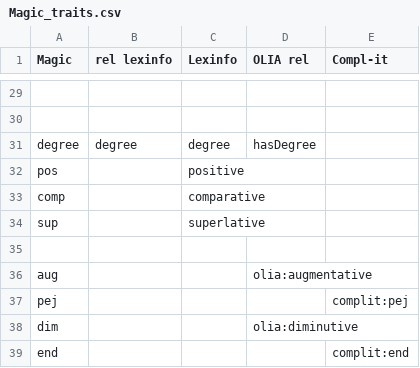
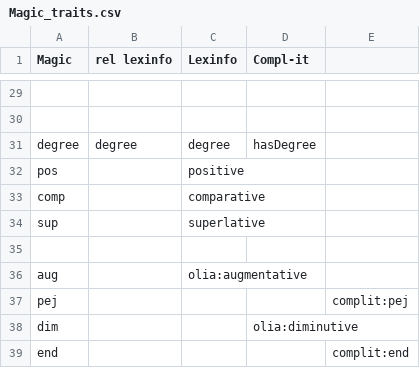
Before and after one commit to klab-ilc-cnr/Tables-for-mapping-of-Italian-lexicon-CompL-it, a CSV file: Magic_traits.csv, drawn as a sheet; only a part is shown, gaps mark what is left out; the diff names each change by its address in the sheet, - before the commit and + after, or states it on an @@ line.

Commit message:
Update Magic_traits.csv

```diff
--- a/Magic_traits.csv
+++ b/Magic_traits.csv
-D1: OLIA rel
+D1: Compl-it
-E1: Compl-it
+E1: (empty)
-C36 (Lexinfo): (empty)
+C36 (Lexinfo): olia:augmentative
-D36 (Compl-it): olia:augmentative
+D36 (Compl-it): (empty)
```
